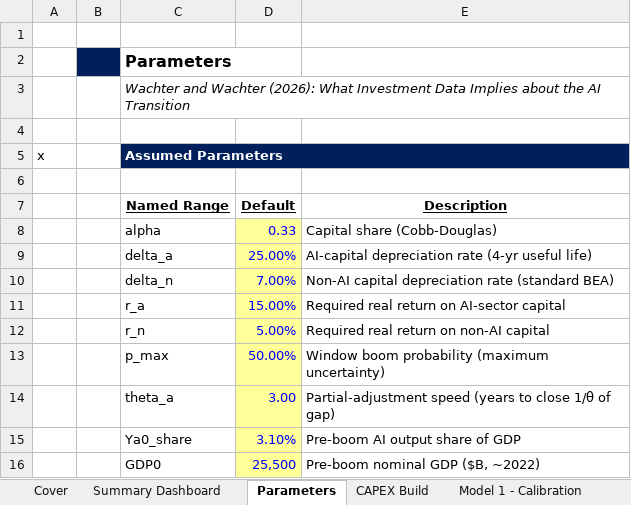
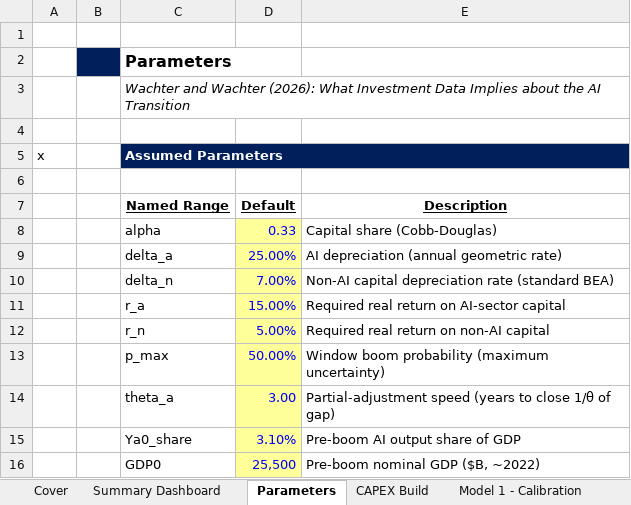
Before and after one commit to jwachter3/jwachter3.github.io, an Excel workbook: research/ai-transition/ai-transition-model.xlsm, sheet Parameters, drawn as a sheet; only a part is shown; values as stored, in another font and other column widths than the file's, no borders; the diff names each change by its address in the sheet, - before the commit and + after, or states it on an @@ line.

```diff
--- a/research/ai-transition/ai-transition-model.xlsm (sheet Parameters)
+++ b/research/ai-transition/ai-transition-model.xlsm (sheet Parameters)
-E9: AI-capital depreciation rate (4-yr useful life)
+E9: AI depreciation (annual geometric rate)
```
Also changed, not shown: sheet Cover.
